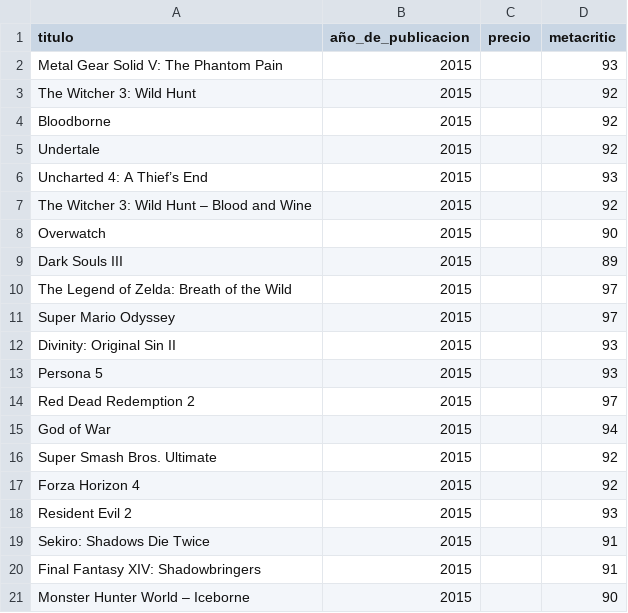
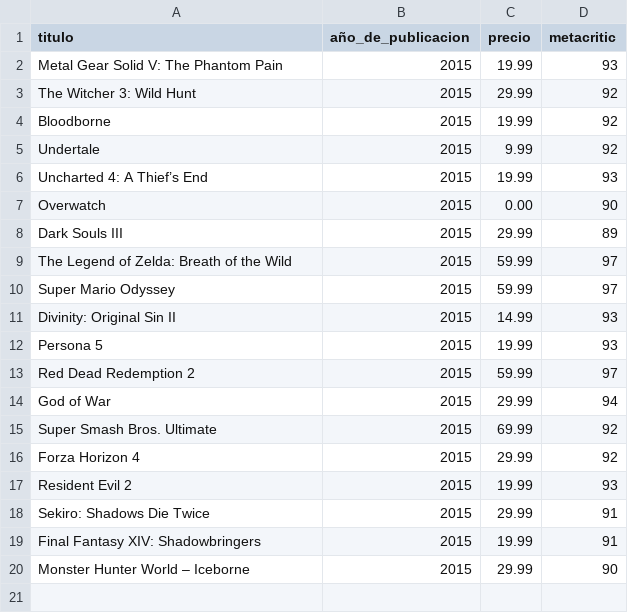
Before and after one commit to ZedEnjoyer/Proyecto-Analisis-de-Estadisticas-Videojuegos-AEV-, a CSV file: programa/steam_games_actual.csv, drawn as a sheet.

Commit message:
Update steam_games_actual.csv

```diff
--- a/programa/steam_games_actual.csv
+++ b/programa/steam_games_actual.csv
@@ -1,21 +1,20 @@
 titulo,año_de_publicacion,precio,metacritic
-Metal Gear Solid V: The Phantom Pain,2015,,93
-The Witcher 3: Wild Hunt,2015,,92
-Bloodborne,2015,,92
-Undertale,2015,,92
- Uncharted 4: A Thief’s End,2015,,93
- The Witcher 3: Wild Hunt – Blood and Wine,2015,,92
-Overwatch,2015,,90
-Dark Souls III,2015,,89
-The Legend of Zelda: Breath of the Wild,2015,,97
-Super Mario Odyssey,2015,,97
-Divinity: Original Sin II,2015,,93
-Persona 5,2015,,93
-Red Dead Redemption 2,2015,,97
-God of War,2015,,94
-Super Smash Bros. Ultimate,2015,,92
-Forza Horizon 4,2015,,92
-Resident Evil 2,2015,,93
-Sekiro: Shadows Die Twice,2015,,91
-Final Fantasy XIV: Shadowbringers,2015,,91
- Monster Hunter World – Iceborne,2015,,90
+Metal Gear Solid V: The Phantom Pain,2015,19.99,93
+The Witcher 3: Wild Hunt,2015,29.99,92
+Bloodborne,2015,19.99,92
+Undertale,2015,9.99,92
+Uncharted 4: A Thief’s End,2015,19.99,93
+Overwatch,2015,0.00,90
+Dark Souls III,2015,29.99,89
+The Legend of Zelda: Breath of the Wild,2015,59.99,97
+Super Mario Odyssey,2015,59.99,97
+Divinity: Original Sin II,2015,14.99,93
+Persona 5,2015,19.99,93
+Red Dead Redemption 2,2015,59.99,97
+God of War,2015,29.99,94
+Super Smash Bros. Ultimate,2015,69.99,92
+Forza Horizon 4,2015,29.99,92
+Resident Evil 2,2015,19.99,93
+Sekiro: Shadows Die Twice,2015,29.99,91
+Final Fantasy XIV: Shadowbringers,2015,19.99,91
+Monster Hunter World – Iceborne,2015,29.99,90
```
